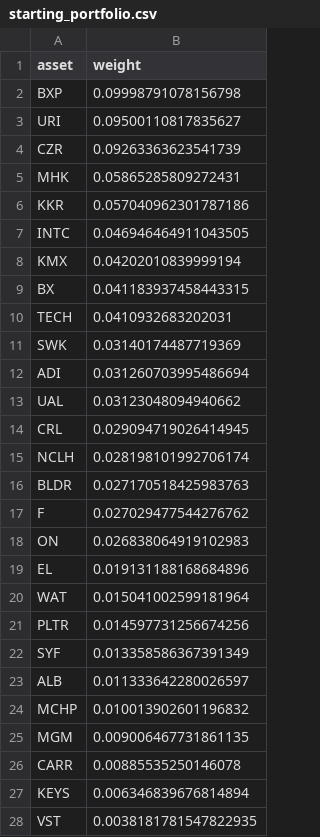
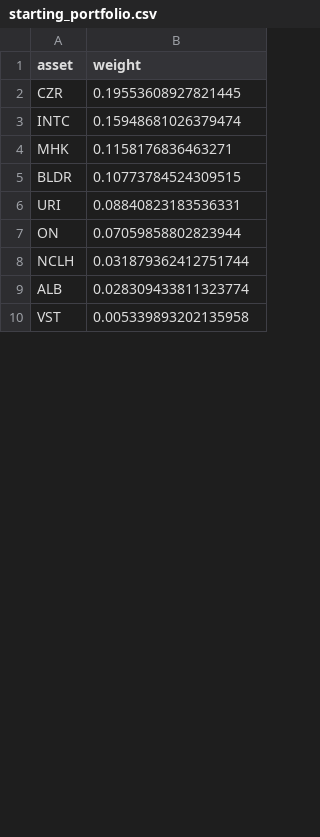
Before and after one commit to shaeanneeu/cryptoto, a CSV file: data/processed/starting_portfolio.csv, drawn as a sheet; only a part is shown; the diff covers the shown part only.

```diff
--- a/data/processed/starting_portfolio.csv
+++ b/data/processed/starting_portfolio.csv
@@ -1,28 +1,10 @@
 asset,weight
-BXP,0.09998791078156798
-URI,0.09500110817835627
-CZR,0.09263363623541739
-MHK,0.05865285809272431
-KKR,0.057040962301787186
-INTC,0.046946464911043505
-KMX,0.04202010839999194
-BX,0.041183937458443315
-TECH,0.0410932683202031
-SWK,0.03140174487719369
-ADI,0.031260703995486694
-UAL,0.03123048094940662
-CRL,0.029094719026414945
-NCLH,0.028198101992706174
-BLDR,0.027170518425983763
-F,0.027029477544276762
-ON,0.026838064919102983
-EL,0.019131188168684896
-WAT,0.015041002599181964
-PLTR,0.014597731256674256
-SYF,0.013358586367391349
-ALB,0.011333642280026597
-MCHP,0.010013902601196832
-MGM,0.009006467731861135
-CARR,0.00885535250146078
-KEYS,0.006346839676814894
-VST,0.0038181781547822935
+CZR,0.19553608927821445
+INTC,0.15948681026379474
+MHK,0.1158176836463271
+BLDR,0.10773784524309515
+URI,0.08840823183536331
+ON,0.07059858802823944
+NCLH,0.031879362412751744
+ALB,0.028309433811323774
+VST,0.005339893202135958
```
Also changed, not shown: 3 edited cells elsewhere in this file, 2 other files.
